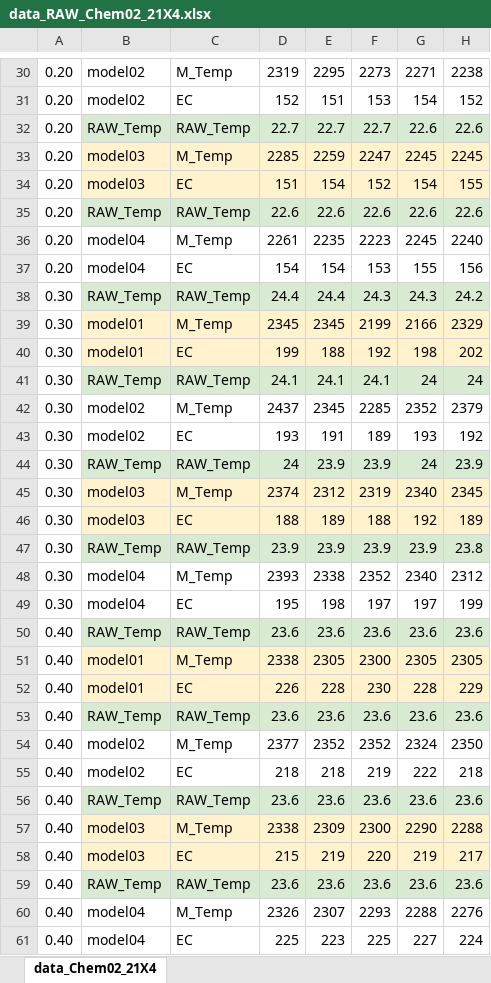
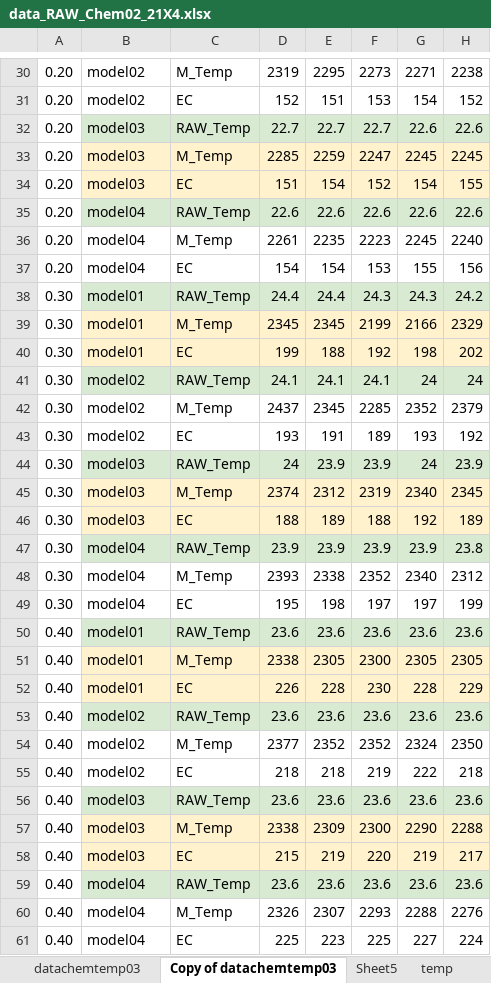
Before and after one commit to KAFE45/NaCl-Analysis-21x4, an Excel workbook: Data/RAW/data_RAW_Chem02_21X4.xlsx, sheet Copy of datachemtemp03, drawn as a sheet; only a part is shown, gaps mark what is left out; values as stored, in another font and other column widths than the file's, no borders; charts and pictures not drawn; the diff covers the shown part only; the diff names each change by its address in the sheet, - before the commit and + after, or states it on an @@ line.

```diff
--- a/Data/RAW/data_RAW_Chem02_21X4.xlsx (sheet Copy of datachemtemp03)
+++ b/Data/RAW/data_RAW_Chem02_21X4.xlsx (sheet Copy of datachemtemp03)
-sheet tab: data_Chem02_21X4
+sheet tab: Copy of datachemtemp03
+sheet tab: datachemtemp03
+sheet tab: Sheet5
+sheet tab: temp
-B32: RAW_Temp
+B32: model03
-B35: RAW_Temp
+B35: model04
-B38: RAW_Temp
+B38: model01
-B41: RAW_Temp
+B41: model02
-B44: RAW_Temp
+B44: model03
-B47: RAW_Temp
+B47: model04
-B50: RAW_Temp
+B50: model01
-B53: RAW_Temp
+B53: model02
-B56: RAW_Temp
+B56: model03
-B59: RAW_Temp
+B59: model04
```
Also changed, not shown: 74 edited cells elsewhere in this sheet, other sheet tabs, charts or pictures, 2 other files.
